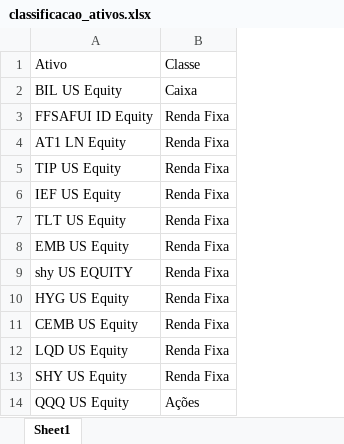
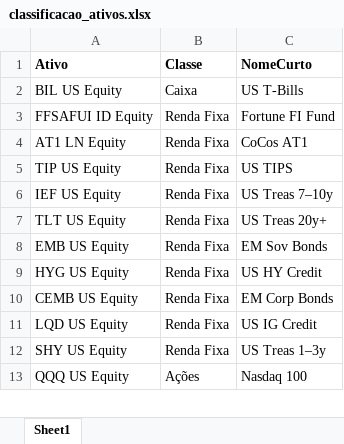
Before and after one commit to pedropeu14/asset8, an Excel workbook: classificacao_ativos.xlsx, sheet Sheet1, drawn as a sheet; only a part is shown; values as stored, in another font and other column widths than the file's, no borders; removed rows and columns are numbered as before the commit, all else as after; the diff names each change by its address in the sheet, - before the commit and + after, or states it on an @@ line.

```diff
--- a/classificacao_ativos.xlsx (sheet Sheet1)
+++ b/classificacao_ativos.xlsx (sheet Sheet1)
+column C (NomeCurto), rows 2-13: US T-Bills | Fortune FI Fund | CoCos AT1 | US TIPS | US Treas 7–10y | US Treas 20y+ | EM Sov Bonds | US HY Credit | EM Corp Bonds | US IG Credit | US Treas 1–3y | Nasdaq 100
-A1:B1 bold: off
+A1:B1 bold: on
-row 9: shy US EQUITY | Renda Fixa
```
Also changed, not shown: benchmark.xlsx, 2 other files.
